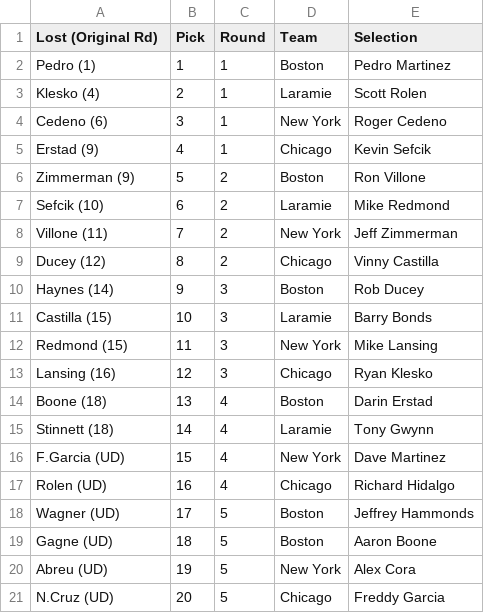
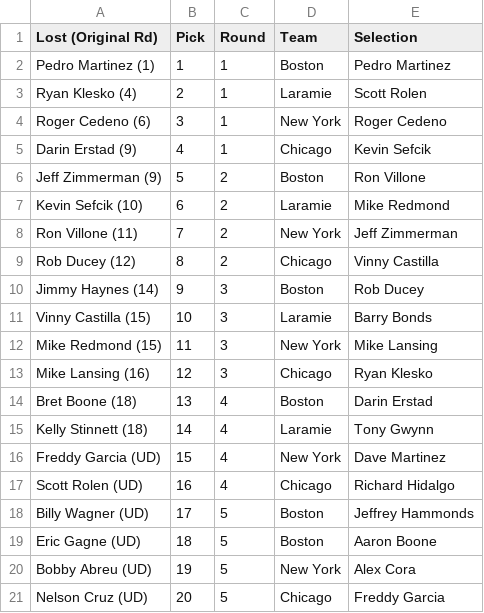
Before and after one commit to dc421/mlb-showdown-2001, a CSV file: apps/backend/data/RRD3.csv, drawn as a sheet.

```diff
--- a/apps/backend/data/RRD3.csv
+++ b/apps/backend/data/RRD3.csv
@@ -1,21 +1,21 @@
 Lost (Original Rd),Pick,Round,Team,Selection
-Pedro (1),1,1,Boston,Pedro Martinez
-Klesko (4),2,1,Laramie,Scott Rolen
-Cedeno (6),3,1,New York,Roger Cedeno
-Erstad (9),4,1,Chicago,Kevin Sefcik
-Zimmerman (9),5,2,Boston,Ron Villone
-Sefcik (10),6,2,Laramie,Mike Redmond
-Villone (11),7,2,New York,Jeff Zimmerman
-Ducey (12),8,2,Chicago,Vinny Castilla
-Haynes (14),9,3,Boston,Rob Ducey
-Castilla (15),10,3,Laramie,Barry Bonds
-Redmond (15),11,3,New York,Mike Lansing
-Lansing (16),12,3,Chicago,Ryan Klesko
-Boone (18),13,4,Boston,Darin Erstad
-Stinnett (18),14,4,Laramie,Tony Gwynn
-F.Garcia (UD),15,4,New York,Dave Martinez
-Rolen (UD),16,4,Chicago,Richard Hidalgo
-Wagner (UD),17,5,Boston,Jeffrey Hammonds
-Gagne (UD),18,5,Boston,Aaron Boone
-Abreu (UD),19,5,New York,Alex Cora
-N.Cruz (UD),20,5,Chicago,Freddy Garcia
+Pedro Martinez (1),1,1,Boston,Pedro Martinez
+Ryan Klesko (4),2,1,Laramie,Scott Rolen
+Roger Cedeno (6),3,1,New York,Roger Cedeno
+Darin Erstad (9),4,1,Chicago,Kevin Sefcik
+Jeff Zimmerman (9),5,2,Boston,Ron Villone
+Kevin Sefcik (10),6,2,Laramie,Mike Redmond
+Ron Villone (11),7,2,New York,Jeff Zimmerman
+Rob Ducey (12),8,2,Chicago,Vinny Castilla
+Jimmy Haynes (14),9,3,Boston,Rob Ducey
+Vinny Castilla (15),10,3,Laramie,Barry Bonds
+Mike Redmond (15),11,3,New York,Mike Lansing
+Mike Lansing (16),12,3,Chicago,Ryan Klesko
+Bret Boone (18),13,4,Boston,Darin Erstad
+Kelly Stinnett (18),14,4,Laramie,Tony Gwynn
+Freddy Garcia (UD),15,4,New York,Dave Martinez
+Scott Rolen (UD),16,4,Chicago,Richard Hidalgo
+Billy Wagner (UD),17,5,Boston,Jeffrey Hammonds
+Eric Gagne (UD),18,5,Boston,Aaron Boone
+Bobby Abreu (UD),19,5,New York,Alex Cora
+Nelson Cruz (UD),20,5,Chicago,Freddy Garcia
```
Also changed, not shown: apps/backend/data/RRD1.csv, apps/backend/data/RRD2.csv, 2 other files.
